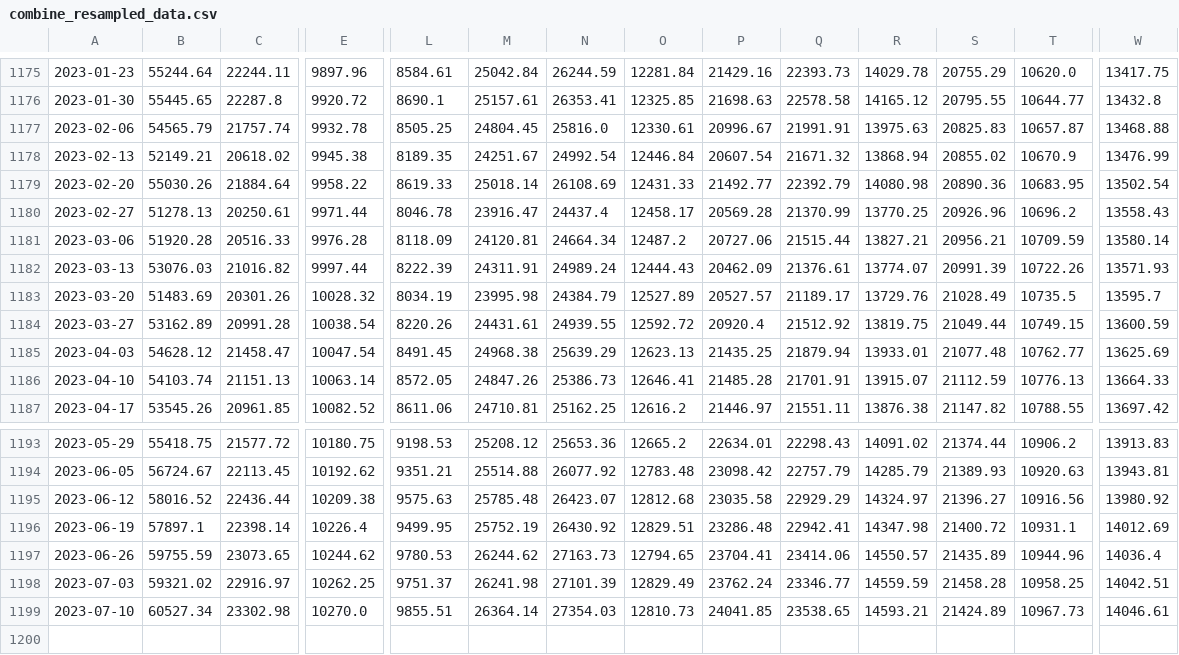
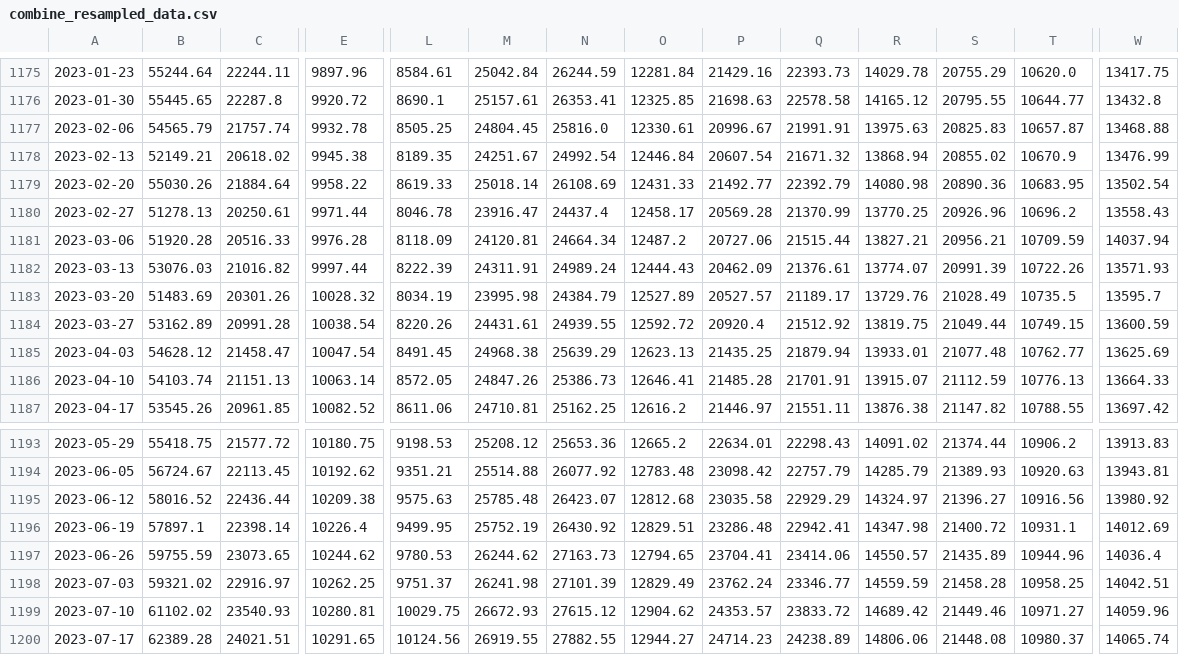
Before and after one commit to haxj/haxj.github.io, a CSV file: assets/data/resampled/W-MON/combine_resampled_data.csv, drawn as a sheet; only a part is shown, gaps mark what is left out; rows hold the shown columns only; the diff covers the shown part only; the diff names each change by its address in the sheet, - before the commit and + after, or states it on an @@ line.

Commit message:
Update funds data

```diff
--- a/assets/data/resampled/W-MON/combine_resampled_data.csv
+++ b/assets/data/resampled/W-MON/combine_resampled_data.csv
-W1181: 13580.14
+W1181: 14037.94
-B1199: 60527.34
+B1199: 61102.02
-C1199: 23302.98
+C1199: 23540.93
-E1199: 10270.0
+E1199: 10280.81
-L1199: 9855.51
+L1199: 10029.75
-M1199: 26364.14
+M1199: 26672.93
-N1199: 27354.03
+N1199: 27615.12
-O1199: 12810.73
+O1199: 12904.62
-P1199: 24041.85
+P1199: 24353.57
-Q1199: 23538.65
+Q1199: 23833.72
-R1199: 14593.21
+R1199: 14689.42
-S1199: 21424.89
+S1199: 21449.46
-T1199: 10967.73
+T1199: 10971.27
-W1199: 14046.61
+W1199: 14059.96
+row 1200: 2023-07-17 | 62389.28 | 24021.51 | 10291.65 | 10124.56 | 26919.55 | 27882.55 | 12944.27 | 24714.23 | 24238.89 | 14806.06 | 21448.08 | 10980.37 | 14065.74
```
Also changed, not shown: 10 edited cells elsewhere in this file.
